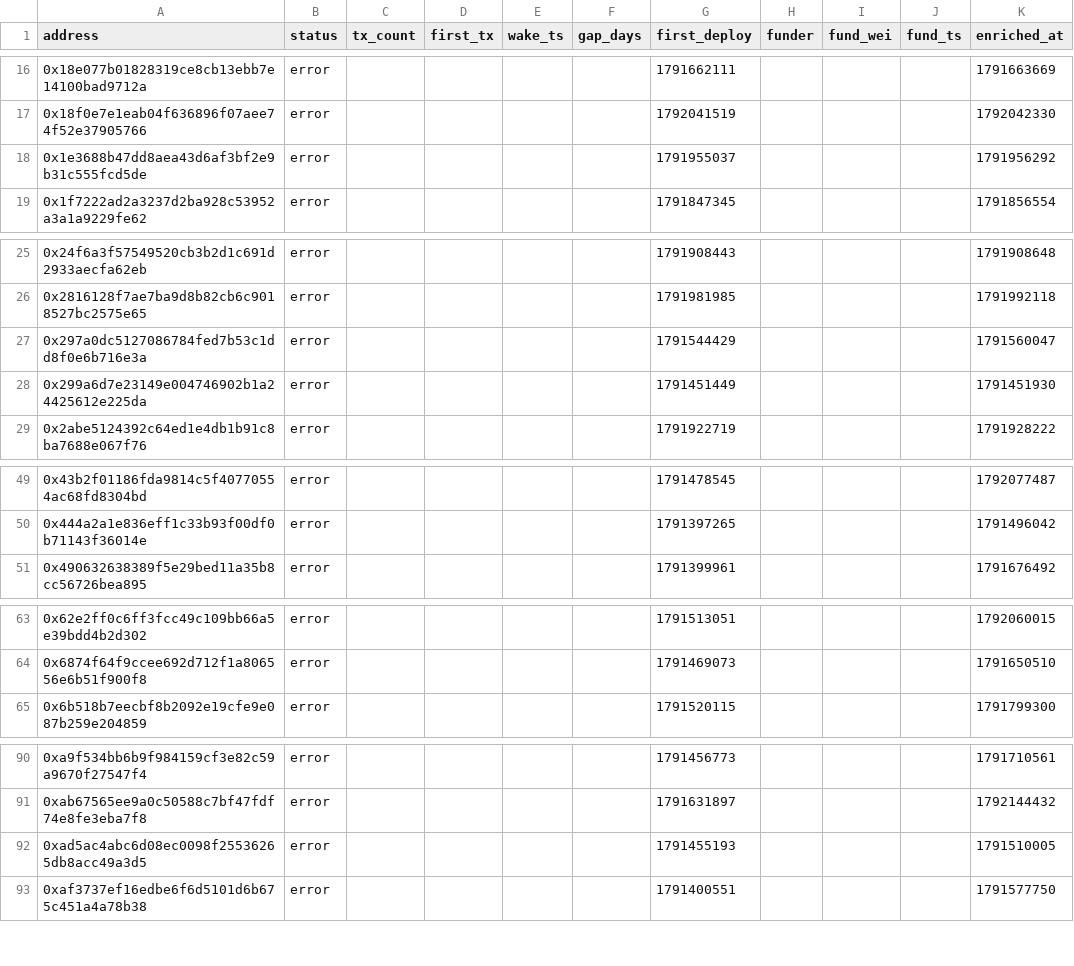
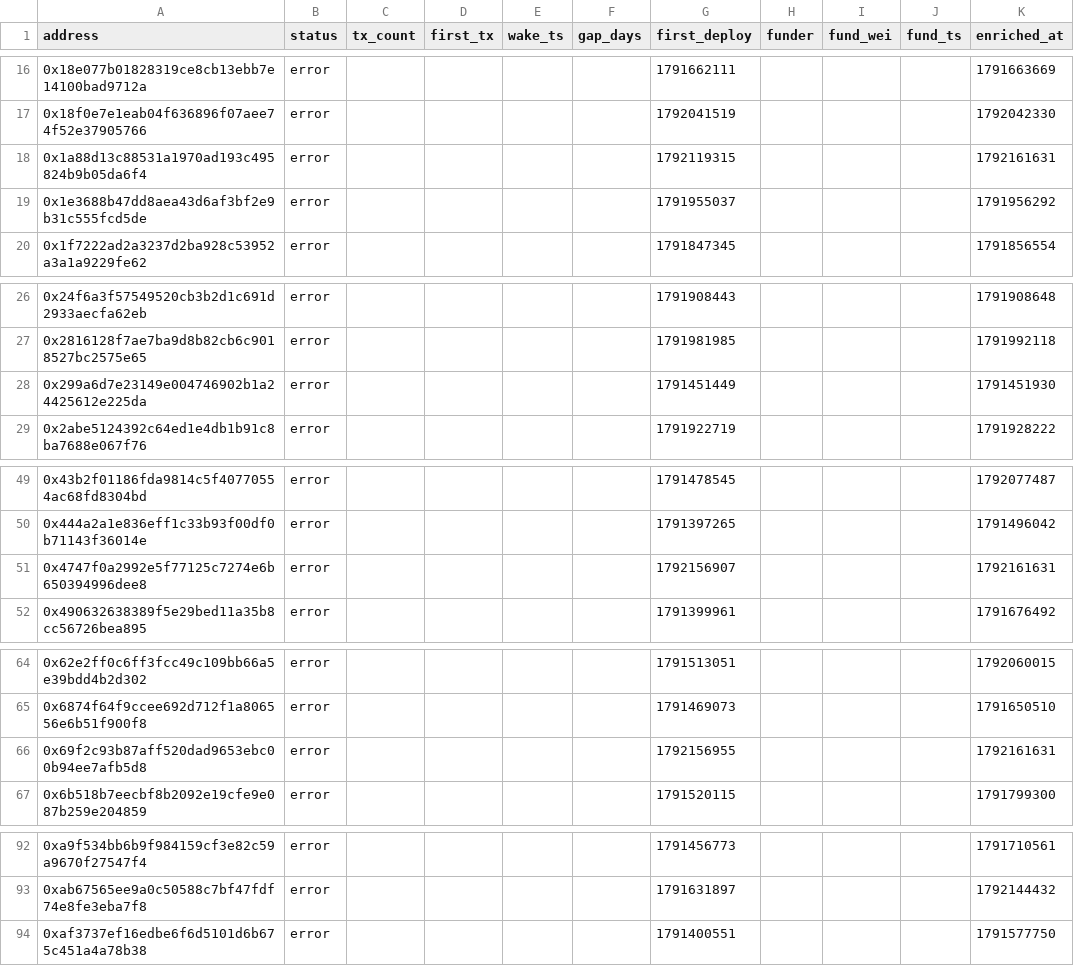
Before and after one commit to ashil13/early-hunter, a CSV file: data/wallets.csv, drawn as a sheet; only a part is shown, gaps mark what is left out; the diff covers the shown part only.

```diff
--- a/data/wallets.csv
+++ b/data/wallets.csv
@@ -17,2 +17,3 @@ address,status,tx_count,first_tx,wake_ts,gap_days,first_deploy,funder,fund_wei,f
 0x18f0e7e1eab04f636896f07aee74f52e37905766,error,,,,,1792041519,,,,1792042330
+0x1a88d13c88531a1970ad193c495824b9b05da6f4,error,,,,,1792119315,,,,1792161631
 0x1e3688b47dd8aea43d6af3bf2e9b31c555fcd5de,error,,,,,1791955037,,,,1791956292
@@ -26,3 +27,2 @@ address,status,tx_count,first_tx,wake_ts,gap_days,first_deploy,funder,fund_wei,f
 0x2816128f7ae7ba9d8b82cb6c9018527bc2575e65,error,,,,,1791981985,,,,1791992118
-0x297a0dc5127086784fed7b53c1dd8f0e6b716e3a,error,,,,,1791544429,,,,1791560047
 0x299a6d7e23149e004746902b1a24425612e225da,error,,,,,1791451449,,,,1791451930
@@ -50,2 +50,3 @@ address,status,tx_count,first_tx,wake_ts,gap_days,first_deploy,funder,fund_wei,f
 0x444a2a1e836eff1c33b93f00df0b71143f36014e,error,,,,,1791397265,,,,1791496042
+0x4747f0a2992e5f77125c7274e6b650394996dee8,error,,,,,1792156907,,,,1792161631
 0x490632638389f5e29bed11a35b8cc56726bea895,error,,,,,1791399961,,,,1791676492
@@ -64,2 +65,3 @@ address,status,tx_count,first_tx,wake_ts,gap_days,first_deploy,funder,fund_wei,f
 0x6874f64f9ccee692d712f1a806556e6b51f900f8,error,,,,,1791469073,,,,1791650510
+0x69f2c93b87aff520dad9653ebc00b94ee7afb5d8,error,,,,,1792156955,,,,1792161631
 0x6b518b7eecbf8b2092e19cfe9e087b259e204859,error,,,,,1791520115,,,,1791799300
@@ -91,3 +93,2 @@ address,status,tx_count,first_tx,wake_ts,gap_days,first_deploy,funder,fund_wei,f
 0xab67565ee9a0c50588c7bf47fdf74e8fe3eba7f8,error,,,,,1791631897,,,,1792144432
-0xad5ac4abc6d08ec0098f25536265db8acc49a3d5,error,,,,,1791455193,,,,1791510005
 0xaf3737ef16edbe6f6d5101d6b675c451a4a78b38,error,,,,,1791400551,,,,1791577750
```
Also changed, not shown: 1 added row and 2 edited cells elsewhere in this file, data/candidates_seen.csv, 3 other files.
